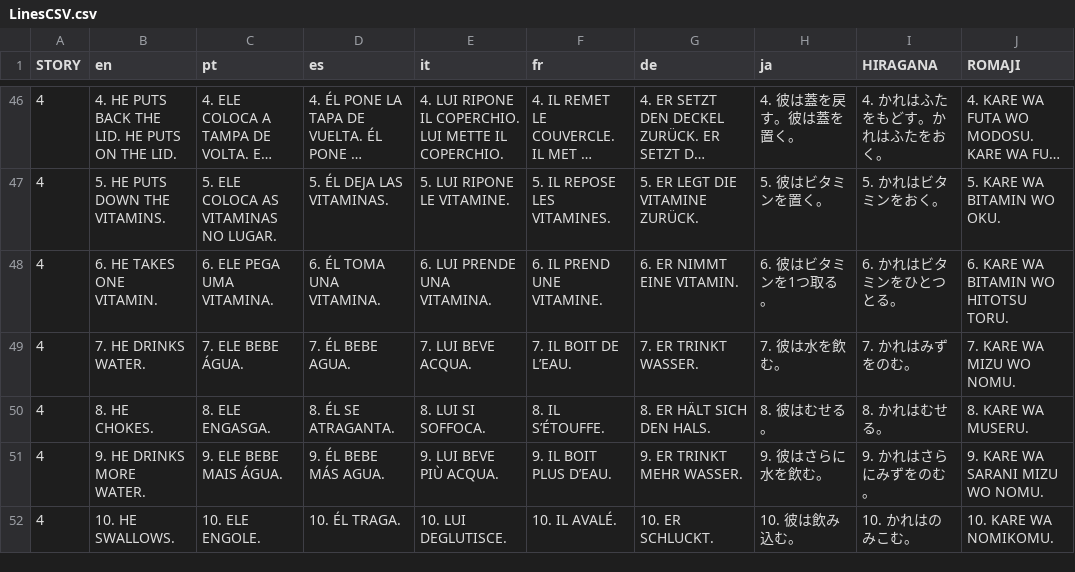
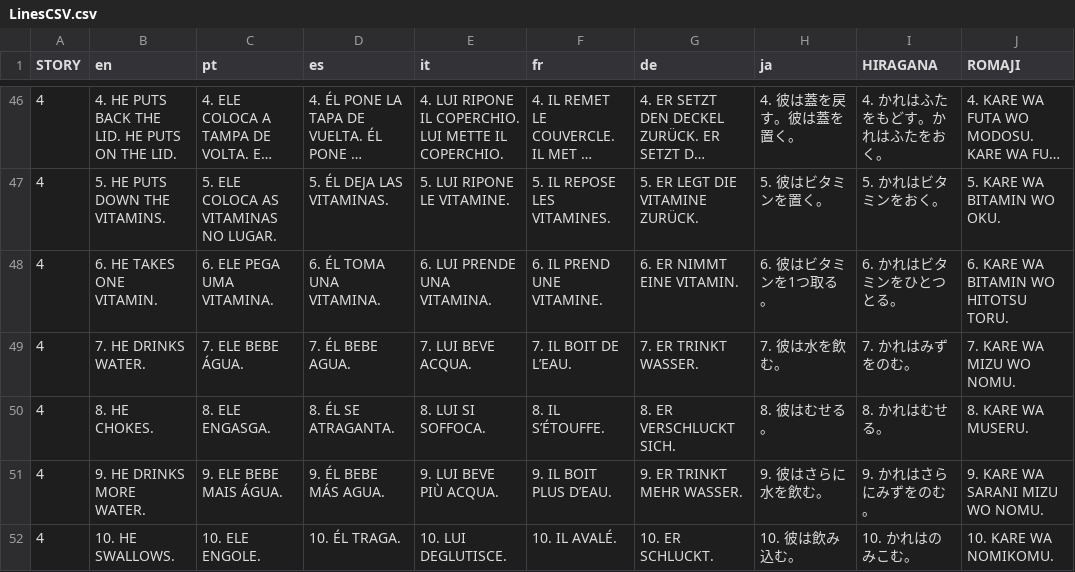
Before and after one commit to superduperdataengineer-eng/etninja, a CSV file: public/actionCSV/LinesCSV.csv, drawn as a sheet; only a part is shown, gaps mark what is left out; long unchanged cells end in ….

```diff
--- a/public/actionCSV/LinesCSV.csv
+++ b/public/actionCSV/LinesCSV.csv
@@ -49,3 +49,3 @@ STORY,en,pt,es,it,fr,de,ja,HIRAGANA,ROMAJI
 4,7. HE DRINKS WATER.,7. ELE BEBE ÁGUA.,7. ÉL BEBE AGUA.,7. LUI BEVE ACQUA.,7. IL BOIT DE L’EAU.,7. ER TRINKT WASSER.,7. 彼は水を飲む。,7. かれはみずをのむ。,7. KARE WA MIZU WO NOMU.
-4,8. HE CHOKES.,8. ELE ENGASGA.,8. ÉL SE ATRAGANTA.,8. LUI SI SOFFOCA.,8. IL S’ÉTOUFFE.,8. ER HÄLT SICH DEN HALS.,8. 彼はむせる。,8. かれはむせる。,8. KARE WA MUSERU.
+4,8. HE CHOKES.,8. ELE ENGASGA.,8. ÉL SE ATRAGANTA.,8. LUI SI SOFFOCA.,8. IL S’ÉTOUFFE.,8. ER VERSCHLUCKT SICH.,8. 彼はむせる。,8. かれはむせる。,8. KARE WA MUSERU.
 4,9. HE DRINKS MORE WATER.,9. ELE BEBE MAIS ÁGUA.,9. ÉL BEBE MÁS AGUA.,9. LUI BEVE PIÙ ACQUA.,9. IL BOIT PLUS D’EAU.,9. ER TRINKT MEHR WASSER.,9. 彼はさらに水を飲む。,9. かれはさらにみずをのむ。,9. KARE WA SARANI MIZU WO NOMU.
```
Also changed, not shown: 5 other files.
